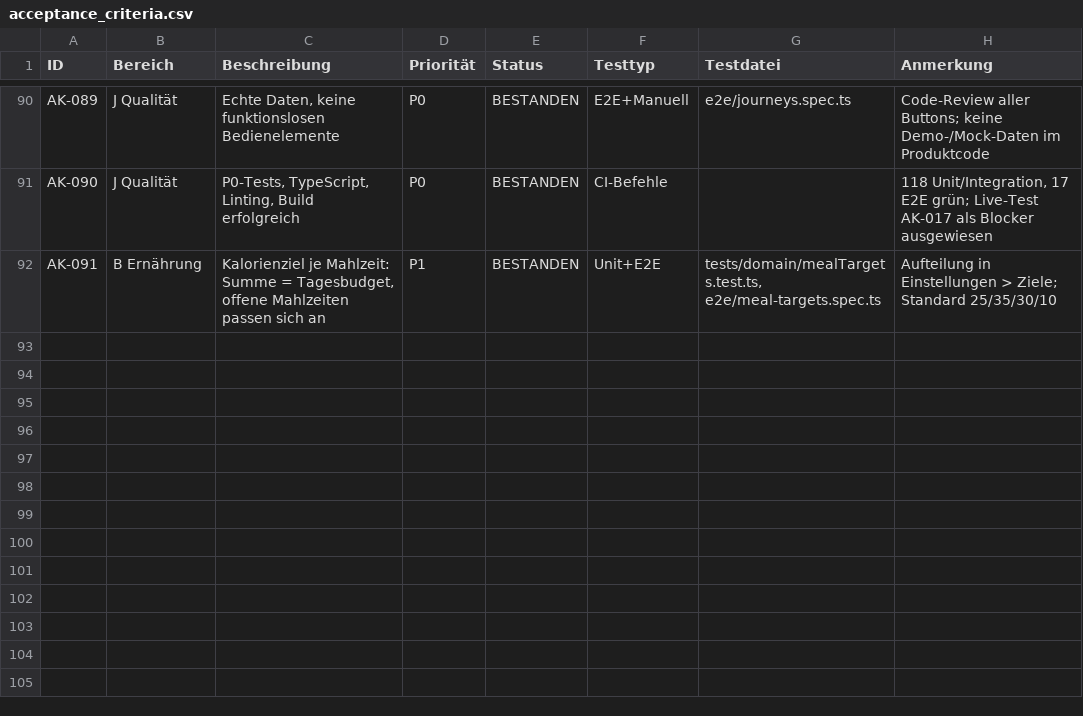
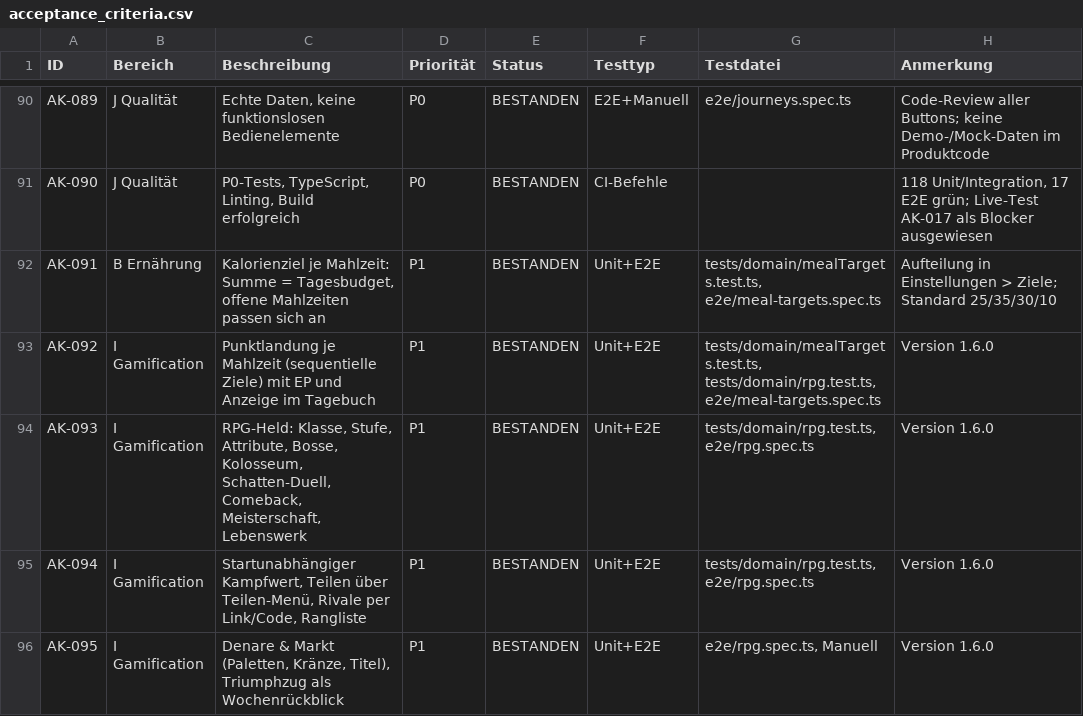
Before and after one commit to gidadamio-prog/FitCore, a CSV file: acceptance_criteria.csv, drawn as a sheet; only a part is shown, gaps mark what is left out.

```diff
--- a/acceptance_criteria.csv
+++ b/acceptance_criteria.csv
@@ -92 +92,5 @@ AK-090,J Qualität,"P0-Tests, TypeScript, Linting, Build erfolgreich",P0,BESTAND
 AK-091,B Ernährung,"Kalorienziel je Mahlzeit: Summe = Tagesbudget, offene Mahlzeiten passen sich an",P1,BESTANDEN,Unit+E2E,"tests/domain/mealTargets.test.ts, e2e/meal-targets.spec.ts","Aufteilung in Einstellungen > Ziele; Standard 25/35/30/10"
+AK-092,I Gamification,"Punktlandung je Mahlzeit (sequentielle Ziele) mit EP und Anzeige im Tagebuch",P1,BESTANDEN,Unit+E2E,"tests/domain/mealTargets.test.ts, tests/domain/rpg.test.ts, e2e/meal-targets.spec.ts",Version 1.6.0
+AK-093,I Gamification,"RPG-Held: Klasse, Stufe, Attribute, Bosse, Kolosseum, Schatten-Duell, Comeback, Meisterschaft, Lebenswerk",P1,BESTANDEN,Unit+E2E,"tests/domain/rpg.test.ts, e2e/rpg.spec.ts",Version 1.6.0
+AK-094,I Gamification,"Startunabhängiger Kampfwert, Teilen über Teilen-Menü, Rivale per Link/Code, Rangliste",P1,BESTANDEN,Unit+E2E,"tests/domain/rpg.test.ts, e2e/rpg.spec.ts",Version 1.6.0
+AK-095,I Gamification,"Denare & Markt (Paletten, Kränze, Titel), Triumphzug als Wochenrückblick",P1,BESTANDEN,Unit+E2E,"e2e/rpg.spec.ts, Manuell",Version 1.6.0
```
Also changed, not shown: 27 other files.
